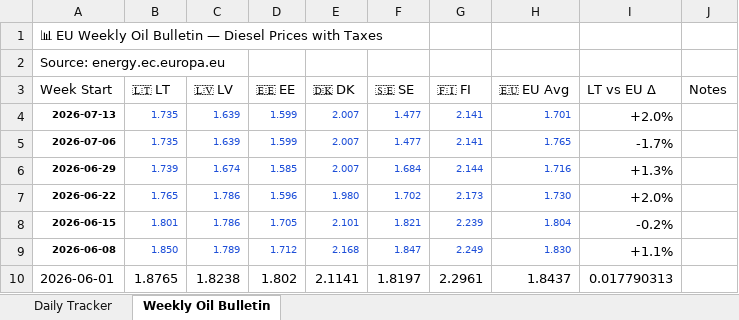
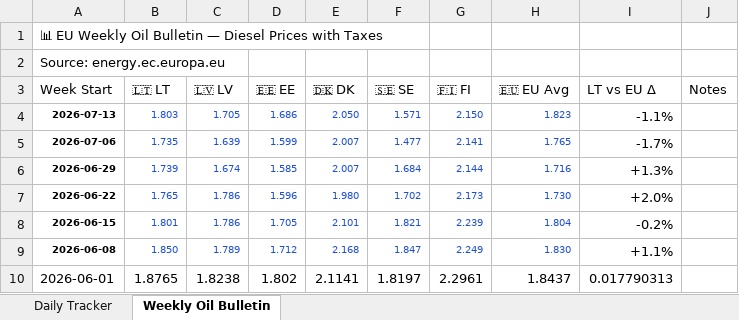
Before and after one commit to harkis123/Fuel-Tracker, an Excel workbook: fuel_tracker.xlsx, sheet Weekly Oil Bulletin, drawn as a sheet; only a part is shown; values as stored, in another font and other column widths than the file's, no borders; the diff names each change by its address in the sheet, - before the commit and + after, or states it on an @@ line.

```diff
--- a/fuel_tracker.xlsx (sheet Weekly Oil Bulletin)
+++ b/fuel_tracker.xlsx (sheet Weekly Oil Bulletin)
-B4 (🇱🇹 LT): 1.735
+B4 (🇱🇹 LT): 1.803
-C4 (🇱🇻 LV): 1.639
+C4 (🇱🇻 LV): 1.705
-D4 (🇪🇪 EE): 1.599
+D4 (🇪🇪 EE): 1.686
-E4 (🇩🇰 DK): 2.007
+E4 (🇩🇰 DK): 2.050
-F4 (🇸🇪 SE): 1.477
+F4 (🇸🇪 SE): 1.571
-G4 (🇫🇮 FI): 2.141
+G4 (🇫🇮 FI): 2.150
-H4 (🇪🇺 EU Avg): 1.701
+H4 (🇪🇺 EU Avg): 1.823
-I4 (LT vs EU Δ): +2.0%
+I4 (LT vs EU Δ): -1.1%
```
Also changed, not shown: sheet Daily Tracker, 1 other file.
